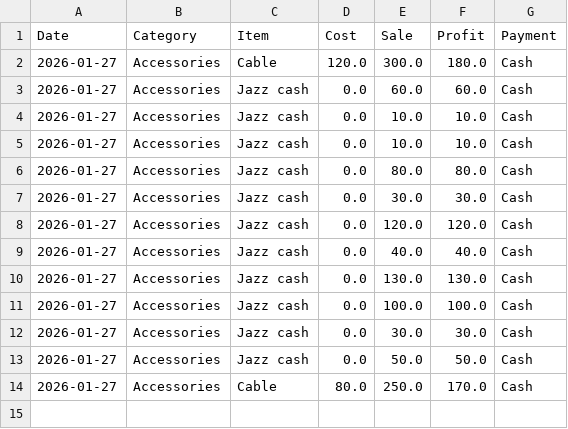
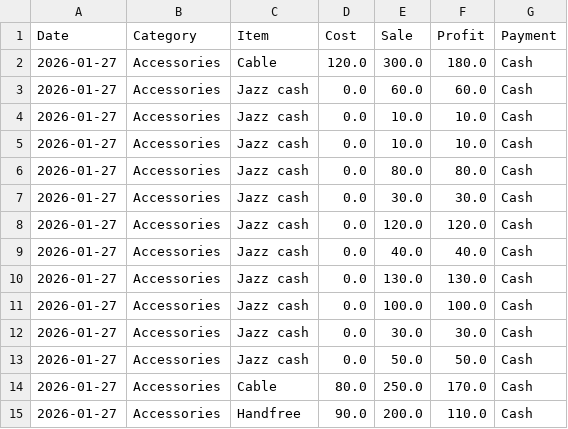
Before and after one commit to farooq9092/Ali-mobile-shop, a CSV file: sales_record.csv, drawn as a sheet.

Commit message:
Added: Handfree

```diff
--- a/sales_record.csv
+++ b/sales_record.csv
@@ -14 +14,2 @@ Date,Category,Item,Cost,Sale,Profit,Payment
 2026-01-27,Accessories,Cable ,80.0,250.0,170.0,Cash
+2026-01-27,Accessories,Handfree ,90.0,200.0,110.0,Cash
```
